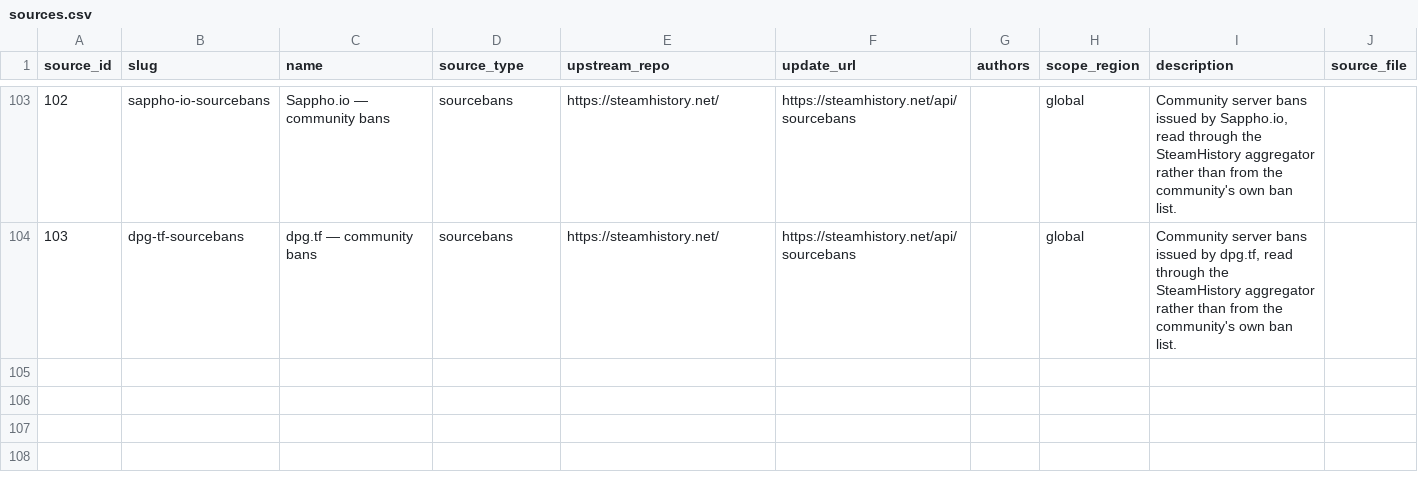
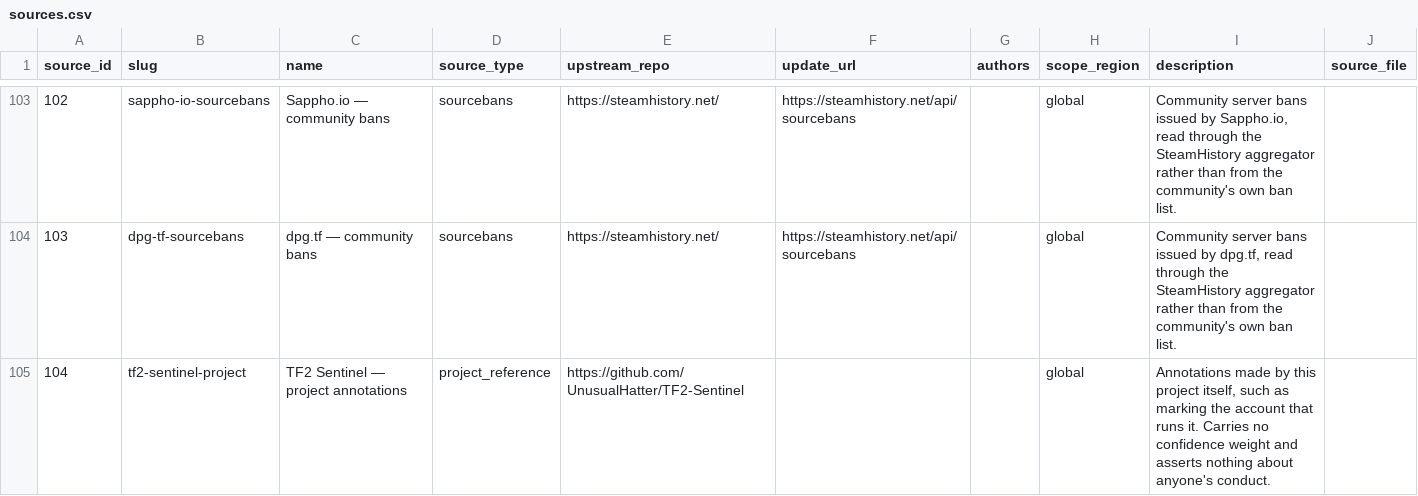
Before and after one commit to UnusualHatter/TF2-Sentinel, a CSV file: data/normalized/sources.csv, drawn as a sheet; only a part is shown, gaps mark what is left out.

Commit message:
Order results by confidence and match the two header dates
The account table came back in database order, which means nothing to a visitor of a database whose whole axis is confidence. Results are now strongest first everywhere -- the unfiltered list, a tier filter and a text search -- with ties falling back to database order so paging stays stable. Sorting 36,310 rows takes 7 ms and the unfiltered order is computed once.

The header showed the database date spelled out and the profile date in ISO, and worse, in different time zones: meta.json renders in America/Sao_Paulo while the profile line was formatted in UTC, so two hours of real difference read as a whole day. Both now use the zone meta.json declares.

Adds 76561199088026388 with an owner annotation, marking the account that runs the project. It is a personal marker and nothing more: Steam, Valve bans and SteamHistory all report a clean account, the annotation carries zero weight in both copies of the confidence formula, and it joins server_ban and clear as a flag that is not a cheating signal, so the row reads as such rather than as a zero score.

The XSS test poisoned persona names by their position in the profile cache, which stopped landing on the first page once the ordering changed, leaving those checks passing without testing anything. It now poisons every name.

```diff
--- a/data/normalized/sources.csv
+++ b/data/normalized/sources.csv
@@ -104 +104,2 @@ source_id,slug,name,source_type,upstream_repo,update_url,authors,scope_region,de
 103,dpg-tf-sourcebans,dpg.tf — community bans,sourcebans,https://steamhistory.net/,https://steamhistory.net/api/sourcebans,,global,"Community server bans issued by dpg.tf, read through the SteamHistory aggregator rather than from the community's own ban list.",
+104,tf2-sentinel-project,TF2 Sentinel — project annotations,project_reference,https://github.com/UnusualHatter/TF2-Sentinel,,,global,"Annotations made by this project itself, such as marking the account that runs it. Carries no confidence weight and asserts nothing about anyone's conduct.",
```
Also changed, not shown: data/normalized/source_profiles.csv, 22 other files.
